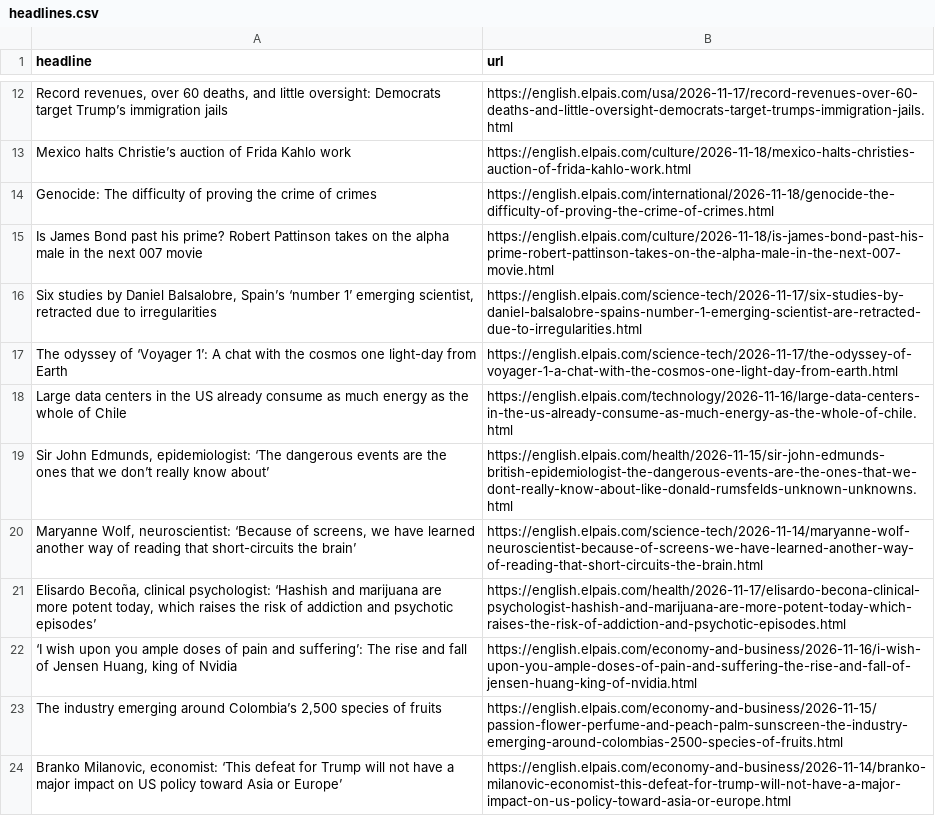
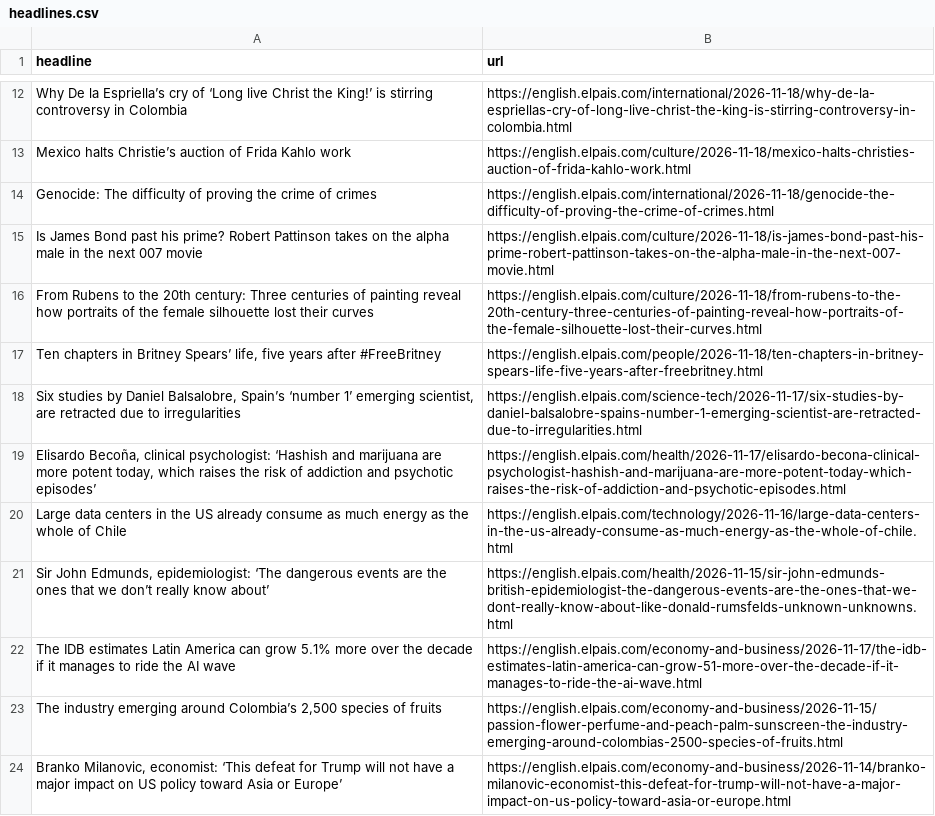
Before and after one commit to jam9501/el-pais-autoscraper, a CSV file: headlines.csv, drawn as a sheet; only a part is shown, gaps mark what is left out; removed rows and columns are numbered as before the commit, all else as after; the diff covers the shown part only; the diff names each change by its address in the sheet, - before the commit and + after, or states it on an @@ line.

```diff
--- a/headlines.csv
+++ b/headlines.csv
-row 12: Record revenues, over 60 deaths, and little oversight: Democrats target Trump’s immigration jails | https://english.elpais.com/usa/2026-11-17/record-revenues-over-60-deaths-and-little-oversight-democrats-target-trumps-immigration-jails.html
+row 12: Why De la Espriella’s cry of ‘Long live Christ the King!’ is stirring controversy in Colombia | https://english.elpais.com/international/2026-11-18/why-de-la-espriellas-cry-of-long-live-christ-the-king-is-stirring-controversy-in-colombia.html
+row 16: From Rubens to the 20th century: Three centuries of painting reveal how portraits of the female silhouette lost their curves | https://english.elpais.com/culture/2026-11-18/from-rubens-to-the-20th-century-three-centuries-of-painting-reveal-how-portraits-of-the-female-silhouette-lost-their-curves.html
+row 17: Ten chapters in Britney Spears’ life, five years after #FreeBritney | https://english.elpais.com/people/2026-11-18/ten-chapters-in-britney-spears-life-five-years-after-freebritney.html
-A18 (headline): …emerging scientist, retracted due…
+A18 (headline): …emerging scientist, are retracted due…
@@ row 17 moved to row 41: The odyssey of ‘Voyager 1’: A chat with … @@
@@ row 21 moved to row 19: Elisardo Becoña, clinical psychologist: … @@
-row 20: Maryanne Wolf, neuroscientist: ‘Because of screens, we have learned another way of reading that short-circuits the brain’ | https://english.elpais.com/science-tech/2026-11-14/maryanne-wolf-neuroscientist-because-of-screens-we-have-learned-another-way-of-reading-that-short-circuits-the-brain.html
-row 22: ‘I wish upon you ample doses of pain and suffering’: The rise and fall of Jensen Huang, king of Nvidia | https://english.elpais.com/economy-and-business/2026-11-16/i-wish-upon-you-ample-doses-of-pain-and-suffering-the-rise-and-fall-of-jensen-huang-king-of-nvidia.html
@@ row 11 moved to row 22: The IDB estimates Latin America can grow… @@
```
Also changed, not shown: 4 added rows, 4 removed rows, 1 moved row and 2 edited cells elsewhere in this file.
